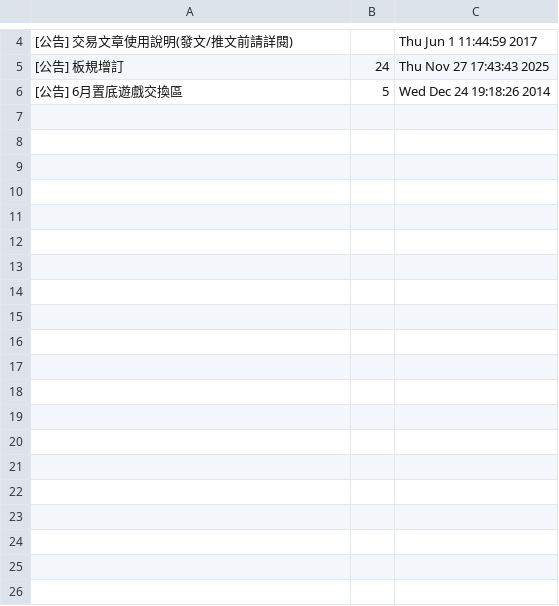
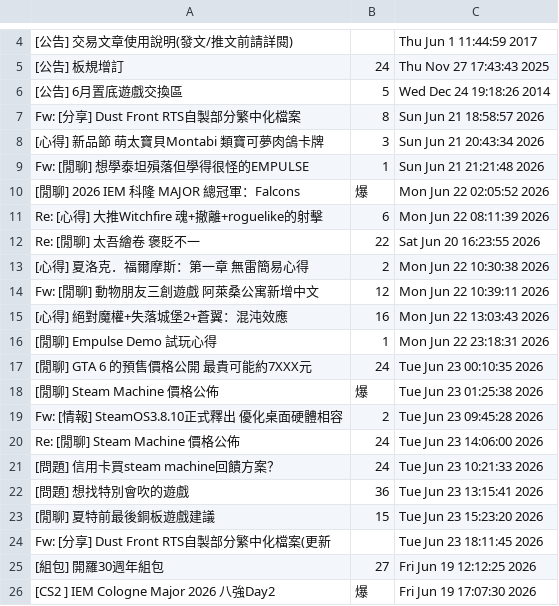
Before and after one commit to Jung117/stage1, a CSV file: articles.csv, drawn as a sheet; only a part is shown, gaps mark what is left out; the diff covers the shown part only.

```diff
--- a/articles.csv
+++ b/articles.csv
@@ -6 +6,21 @@
 [公告] 6月置底遊戲交換區 ,5,Wed Dec 24 19:18:26 2014
+Fw: [分享] Dust Front RTS自製部分繁中化檔案,8,Sun Jun 21 18:58:57 2026
+[心得] 新品節 萌太寶貝Montabi 類寶可夢肉鴿卡牌,3,Sun Jun 21 20:43:34 2026
+Fw: [閒聊] 想學泰坦殞落但學得很怪的EMPULSE,1,Sun Jun 21 21:21:48 2026
+[閒聊] 2026 IEM 科隆 MAJOR 總冠軍：Falcons,爆,Mon Jun 22 02:05:52 2026
+Re: [心得] 大推Witchfire 魂+撤離+roguelike的射擊,6,Mon Jun 22 08:11:39 2026
+Re: [閒聊] 太吾繪卷 褒貶不一,22,Sat Jun 20 16:23:55 2026
+[心得] 夏洛克．福爾摩斯：第一章 無雷簡易心得,2,Mon Jun 22 10:30:38 2026
+Fw: [閒聊] 動物朋友三創遊戲 阿萊桑公寓新增中文,12,Mon Jun 22 10:39:11 2026
+[心得] 絕對魔權+失落城堡2+蒼翼：混沌效應,16,Mon Jun 22 13:03:43 2026
+[閒聊] Empulse Demo 試玩心得,1,Mon Jun 22 23:18:31 2026
+[閒聊] GTA 6 的預售價格公開 最貴可能約7XXX元,24,Tue Jun 23 00:10:35 2026
+[閒聊] Steam Machine 價格公佈,爆,Tue Jun 23 01:25:38 2026
+Fw: [情報] SteamOS3.8.10正式釋出 優化桌面硬體相容,2,Tue Jun 23 09:45:28 2026
+Re: [閒聊] Steam Machine 價格公佈,24,Tue Jun 23 14:06:00 2026
+[問題] 信用卡買steam machine回饋方案？,24,Tue Jun 23 10:21:33 2026
+[問題] 想找特別會吹的遊戲,36,Tue Jun 23 13:15:41 2026
+[閒聊] 夏特前最後銅板遊戲建議,15,Tue Jun 23 15:23:20 2026
+Fw: [分享] Dust Front RTS自製部分繁中化檔案(更新,,Tue Jun 23 18:11:45 2026
+[組包] 開羅30週年組包,27,Fri Jun 19 12:12:25 2026
+[CS2 ] IEM Cologne Major 2026 八強Day2,爆,Fri Jun 19 17:07:30 2026
```
Also changed, not shown: 17 added rows and 1 edited cell elsewhere in this file, 1 other file.
